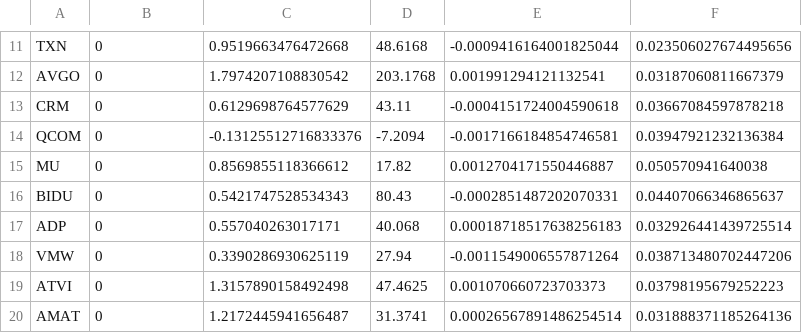
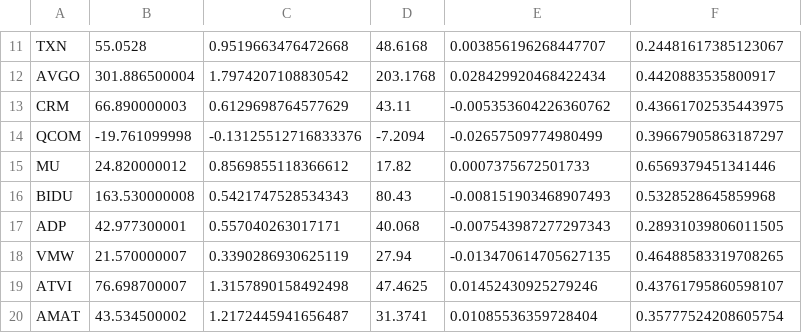
Before and after one commit to jbamford/stock_surface, a CSV file: return_output.csv, drawn as a sheet; only a part is shown, gaps mark what is left out; the diff covers the shown part only; the diff names each change by its address in the sheet, - before the commit and + after, or states it on an @@ line.

```diff
--- a/return_output.csv
+++ b/return_output.csv
-B11: 0
+B11: 55.0528
-E11: -0.0009416164001825044
+E11: 0.003856196268447707
-F11: 0.023506027674495656
+F11: 0.24481617385123067
-B12: 0
+B12: 301.886500004
-E12: 0.001991294121132541
+E12: 0.028429920468422434
-F12: 0.03187060811667379
+F12: 0.4420883535800917
-B13: 0
+B13: 66.890000003
-E13: -0.0004151724004590618
+E13: -0.005353604226360762
-F13: 0.03667084597878218
+F13: 0.43661702535443975
-B14: 0
+B14: -19.761099998
-E14: -0.0017166184854746581
+E14: -0.02657509774980499
-F14: 0.03947921232136384
+F14: 0.39667905863187297
-B15: 0
+B15: 24.820000012
-E15: 0.0012704171550446887
+E15: 0.0007375672501733
-F15: 0.050570941640038
+F15: 0.6569379451341446
-B16: 0
+B16: 163.530000008
-E16: -0.0002851487202070331
+E16: -0.008151903468907493
-F16: 0.04407066346865637
+F16: 0.5328528645859968
-B17: 0
+B17: 42.977300001
-E17: 0.00018718517638256183
+E17: -0.007543987277297343
-F17: 0.032926441439725514
+F17: 0.28931039806011505
-B18: 0
+B18: 21.570000007
-E18: -0.0011549006557871264
+E18: -0.013470614705627135
-F18: 0.038713480702447206
+F18: 0.46488583319708265
-B19: 0
+B19: 76.698700007
-E19: 0.001070660723703373
+E19: 0.01452430925279246
-F19: 0.03798195679252223
+F19: 0.43761795860598107
-B20: 0
+B20: 43.534500002
-E20: 0.00026567891486254514
+E20: 0.01085536359728404
-F20: 0.031888371185264136
+F20: 0.35777524208605754
```
Also changed, not shown: 45 edited cells elsewhere in this file, test-data.csv, 18 other files.
